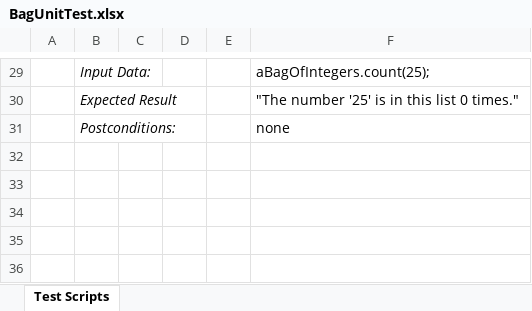
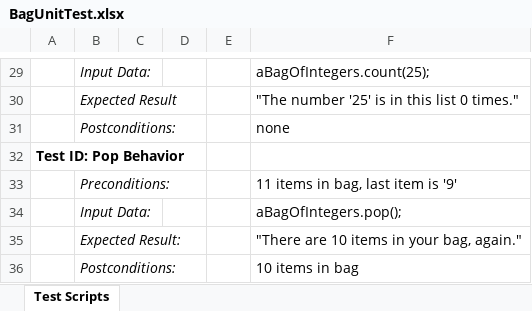
Before and after one commit to kayesummer/cs372.hurst, an Excel workbook: docs/BagUnitTest.xlsx, sheet Test Scripts, drawn as a sheet; only a part is shown, gaps mark what is left out; values as stored, in another font and other column widths than the file's, no borders; the diff names each change by its address in the sheet, - before the commit and + after, or states it on an @@ line.

```diff
--- a/docs/BagUnitTest.xlsx (sheet Test Scripts)
+++ b/docs/BagUnitTest.xlsx (sheet Test Scripts)
+row 32: Test ID: Pop Behavior
+row 33:  | Preconditions: |  |  |  | 11 items in bag, last item is '9'
+row 34:  | Input Data: |  |  |  | aBagOfIntegers.pop();
+row 35:  | Expected Result: |  |  |  | "There are 10 items in your bag, again."
+row 36:  | Postconditions: |  |  |  | 10 items in bag
```
Also changed, not shown: docs/ReceiptBagUnitTest.xlsx.
